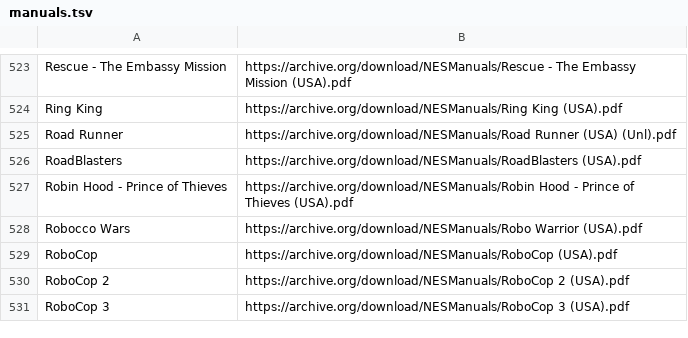
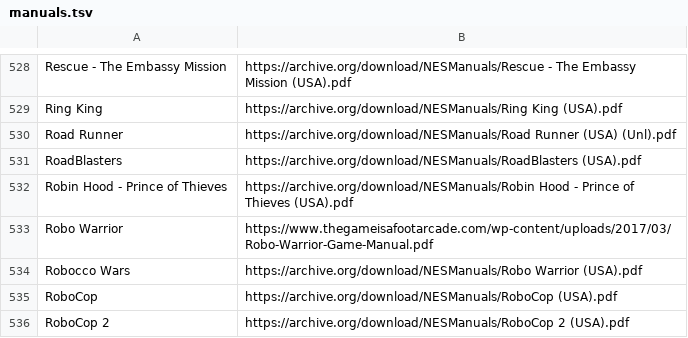
Before and after one commit to obrie/retrokit, a TSV file: config/systems/nes/manuals.tsv, drawn as a sheet; only a part is shown, gaps mark what is left out; the shorter side is filled out with more unchanged rows; the diff covers the shown part only; the diff names each change by its address in the sheet, - before the commit and + after, or states it on an @@ line.

Commit message:
Add some missing nes manuals

```diff
--- a/config/systems/nes/manuals.tsv
+++ b/config/systems/nes/manuals.tsv
+row 533: Robo Warrior | https://www.thegameisafootarcade.com/wp-content/uploads/2017/03/Robo-Warrior-Game-Manual.pdf
```
Also changed, not shown: 5 added rows elsewhere in this file.
